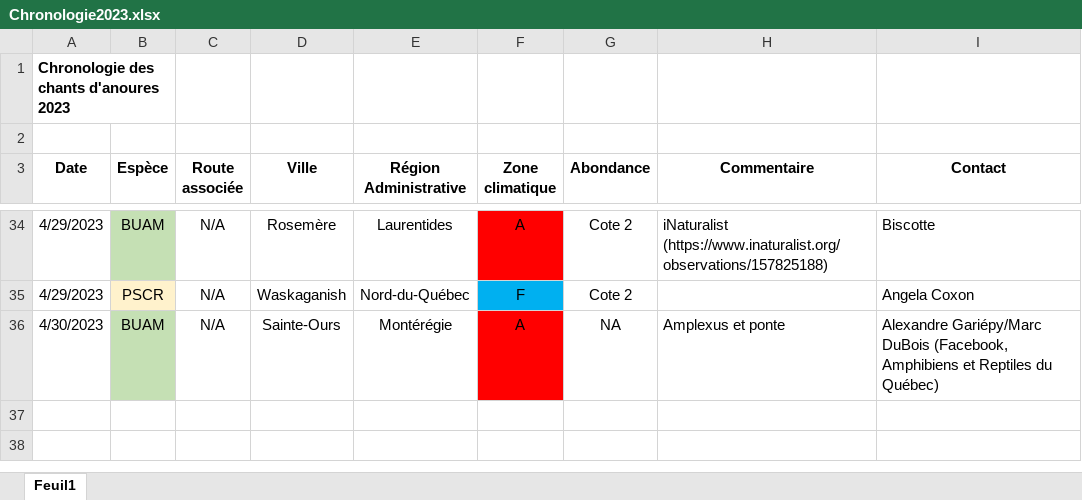
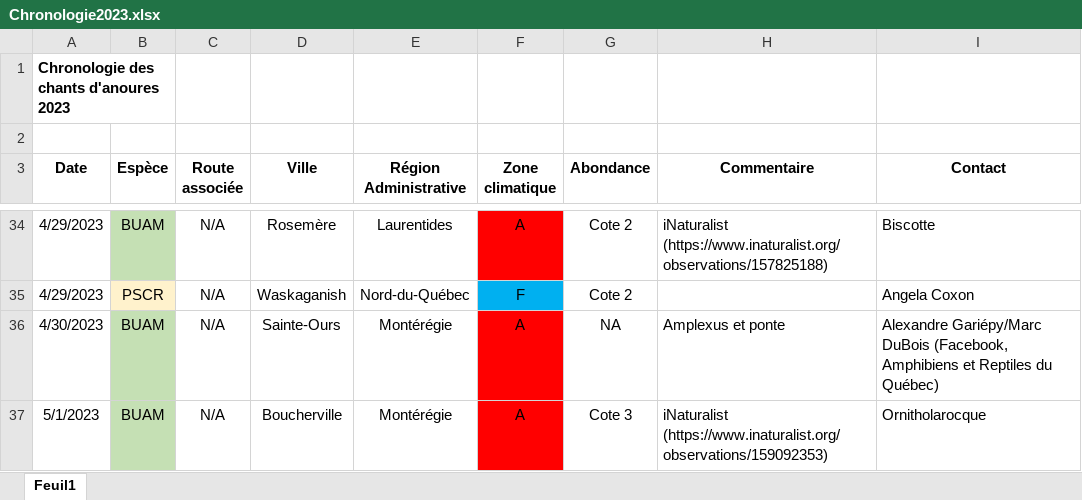
Before and after one commit to suivi-anoures-qc/suivi-anoures-qc, an Excel workbook: Chronologie2023.xlsx, sheet Feuil1, drawn as a sheet; only a part is shown, gaps mark what is left out; values as stored, in another font and other column widths than the file's, no borders; the diff names each change by its address in the sheet, - before the commit and + after, or states it on an @@ line.

Commit message:
Add files via upload

```diff
--- a/Chronologie2023.xlsx (sheet Feuil1)
+++ b/Chronologie2023.xlsx (sheet Feuil1)
+row 37: 5/1/2023 | BUAM | N/A | Boucherville | Montérégie | A | Cote 3 | iNaturalist (https://www.inaturalist.org/observations/159092353) | Ornitholarocque
```
